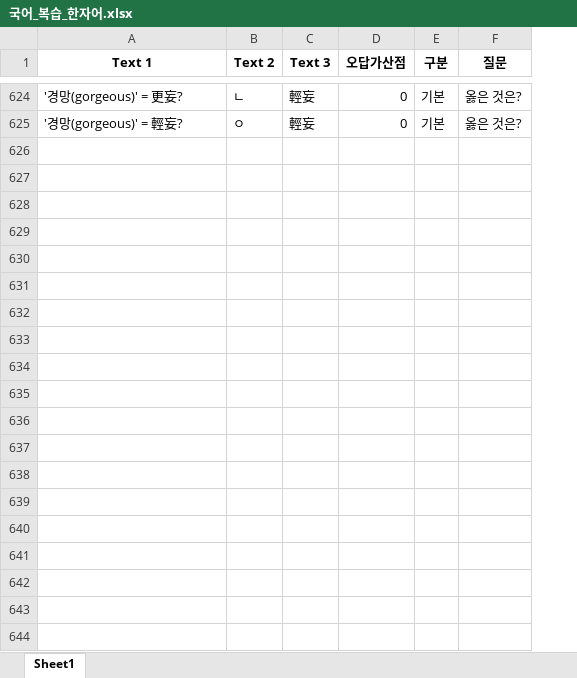
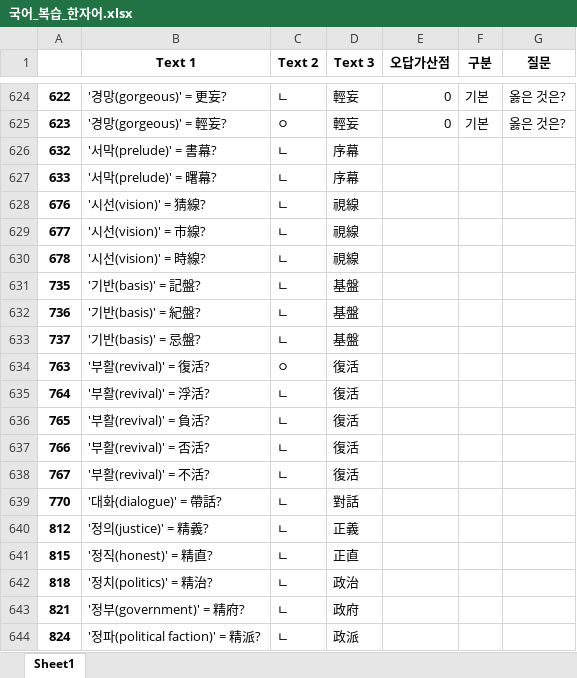
Before and after one commit to Choisignal/Private-Quizlet, an Excel workbook: 학습자료/O X 퀴즈/국어_복습_한자어.xlsx, sheet Sheet1, drawn as a sheet; only a part is shown, gaps mark what is left out; values as stored, in another font and other column widths than the file's, no borders; the diff covers the shown part only; the diff names each change by its address in the sheet, - before the commit and + after, or states it on an @@ line.

```diff
--- a/학습자료/O X 퀴즈/국어_복습_한자어.xlsx (sheet Sheet1)
+++ b/학습자료/O X 퀴즈/국어_복습_한자어.xlsx (sheet Sheet1)
+column A, rows 624-625: 622 | 623
+row 626: 632 | '서막(prelude)' = 書幕? | ㄴ | 序幕
+row 627: 633 | '서막(prelude)' = 曙幕? | ㄴ | 序幕
+row 628: 676 | '시선(vision)' = 猜線? | ㄴ | 視線
+row 629: 677 | '시선(vision)' = 市線? | ㄴ | 視線
+row 630: 678 | '시선(vision)' = 時線? | ㄴ | 視線
+row 631: 735 | '기반(basis)' = 記盤? | ㄴ | 基盤
+row 632: 736 | '기반(basis)' = 紀盤? | ㄴ | 基盤
+row 633: 737 | '기반(basis)' = 忌盤? | ㄴ | 基盤
+row 634: 763 | '부활(revival)' = 復活? | ㅇ | 復活
+row 635: 764 | '부활(revival)' = 浮活? | ㄴ | 復活
+row 636: 765 | '부활(revival)' = 負活? | ㄴ | 復活
+row 637: 766 | '부활(revival)' = 否活? | ㄴ | 復活
+row 638: 767 | '부활(revival)' = 不活? | ㄴ | 復活
+row 639: 770 | '대화(dialogue)' = 帶話? | ㄴ | 對話
+row 640: 812 | '정의(justice)' = 精義? | ㄴ | 正義
+row 641: 815 | '정직(honest)' = 精直? | ㄴ | 正直
+row 642: 818 | '정치(politics)' = 精治? | ㄴ | 政治
+row 643: 821 | '정부(government)' = 精府? | ㄴ | 政府
+row 644: 824 | '정파(political faction)' = 精派? | ㄴ | 政派
```
Also changed, not shown: 184 added rows elsewhere in this sheet, 학습자료/단답형/국어_복습_객관식_백업.xlsx, 학습자료/단답형/국어_복습_백업.xlsx, 14 other files.
